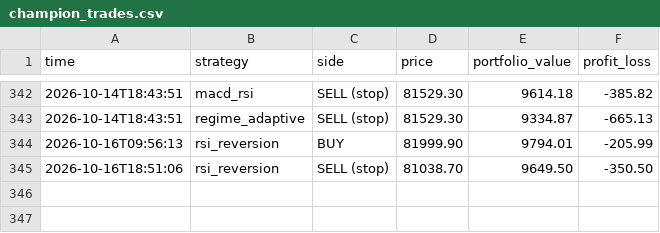
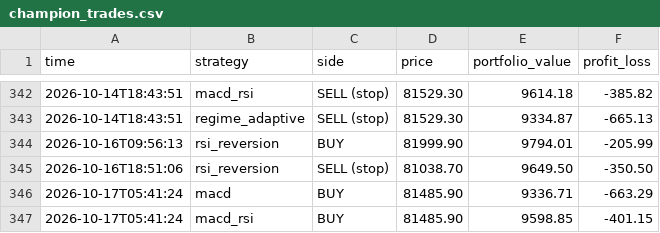
Before and after one commit to tahseenbus/trading-bot, a CSV file: champion_trades.csv, drawn as a sheet; only a part is shown, gaps mark what is left out.

```diff
--- a/champion_trades.csv
+++ b/champion_trades.csv
@@ -345 +345,3 @@ time,strategy,side,price,portfolio_value,profit_loss
 2026-10-16T18:51:06,rsi_reversion,SELL (stop),81038.70,9649.50,-350.50
+2026-10-17T05:41:24,macd,BUY,81485.90,9336.71,-663.29
+2026-10-17T05:41:24,macd_rsi,BUY,81485.90,9598.85,-401.15
```
Also changed, not shown: 1 other file.
